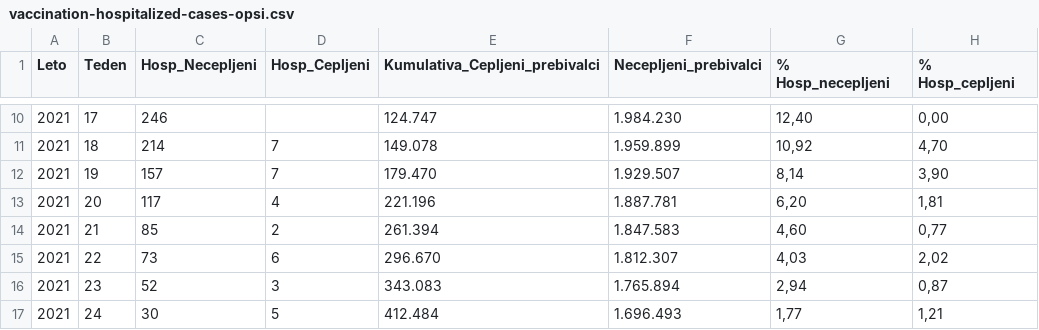
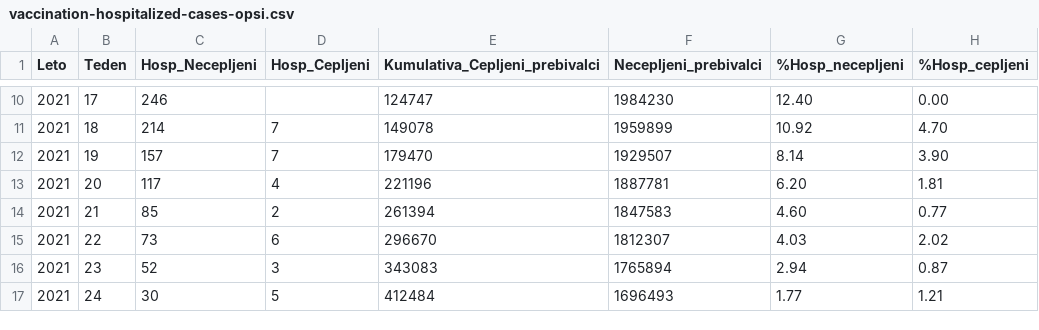
Before and after one commit to SerugaDavid/PR21DSZHMM, a CSV file: csv/vaccination-hospitalized-cases-opsi.csv, drawn as a sheet; only a part is shown, gaps mark what is left out; the diff covers the shown part only.

```diff
--- a/csv/vaccination-hospitalized-cases-opsi.csv
+++ b/csv/vaccination-hospitalized-cases-opsi.csv
@@ -1 +1 @@
-Leto;Teden;Hosp_Necepljeni;Hosp_Cepljeni;Kumulativa_Cepljeni_prebivalci;Necepljeni_prebivalci;% Hosp_necepljeni;% Hosp_cepljeni
+Leto;Teden;Hosp_Necepljeni;Hosp_Cepljeni;Kumulativa_Cepljeni_prebivalci;Necepljeni_prebivalci;%Hosp_necepljeni;%Hosp_cepljeni
@@ -10,8 +10,8 @@ Leto;Teden;Hosp_Necepljeni;Hosp_Cepljeni;Kumulativa_Cepljeni_prebivalci;Neceplje
-2021;17;246;; 124.747 ; 1.984.230 ;12,40;0,00
-2021;18;214;7; 149.078 ; 1.959.899 ;10,92;4,70
-2021;19;157;7; 179.470 ; 1.929.507 ;8,14;3,90
-2021;20;117;4; 221.196 ; 1.887.781 ;6,20;1,81
-2021;21;85;2; 261.394 ; 1.847.583 ;4,60;0,77
-2021;22;73;6; 296.670 ; 1.812.307 ;4,03;2,02
-2021;23;52;3; 343.083 ; 1.765.894 ;2,94;0,87
-2021;24;30;5; 412.484 ; 1.696.493 ;1,77;1,21
+2021;17;246;;124747;1984230;12.40;0.00
+2021;18;214;7;149078;1959899;10.92;4.70
+2021;19;157;7;179470;1929507;8.14;3.90
+2021;20;117;4;221196;1887781;6.20;1.81
+2021;21;85;2;261394;1847583;4.60;0.77
+2021;22;73;6;296670;1812307;4.03;2.02
+2021;23;52;3;343083;1765894;2.94;0.87
+2021;24;30;5;412484;1696493;1.77;1.21
```
Also changed, not shown: 152 edited cells elsewhere in this file, 3 other files.
